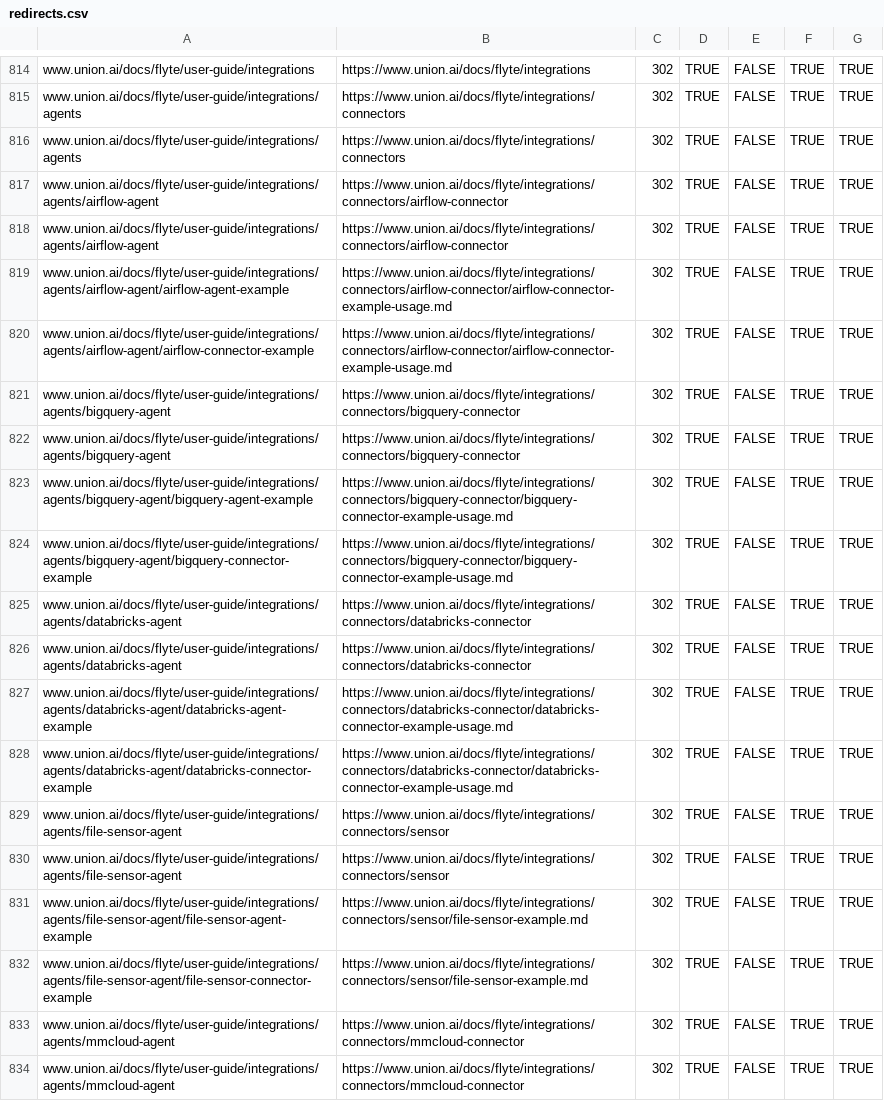
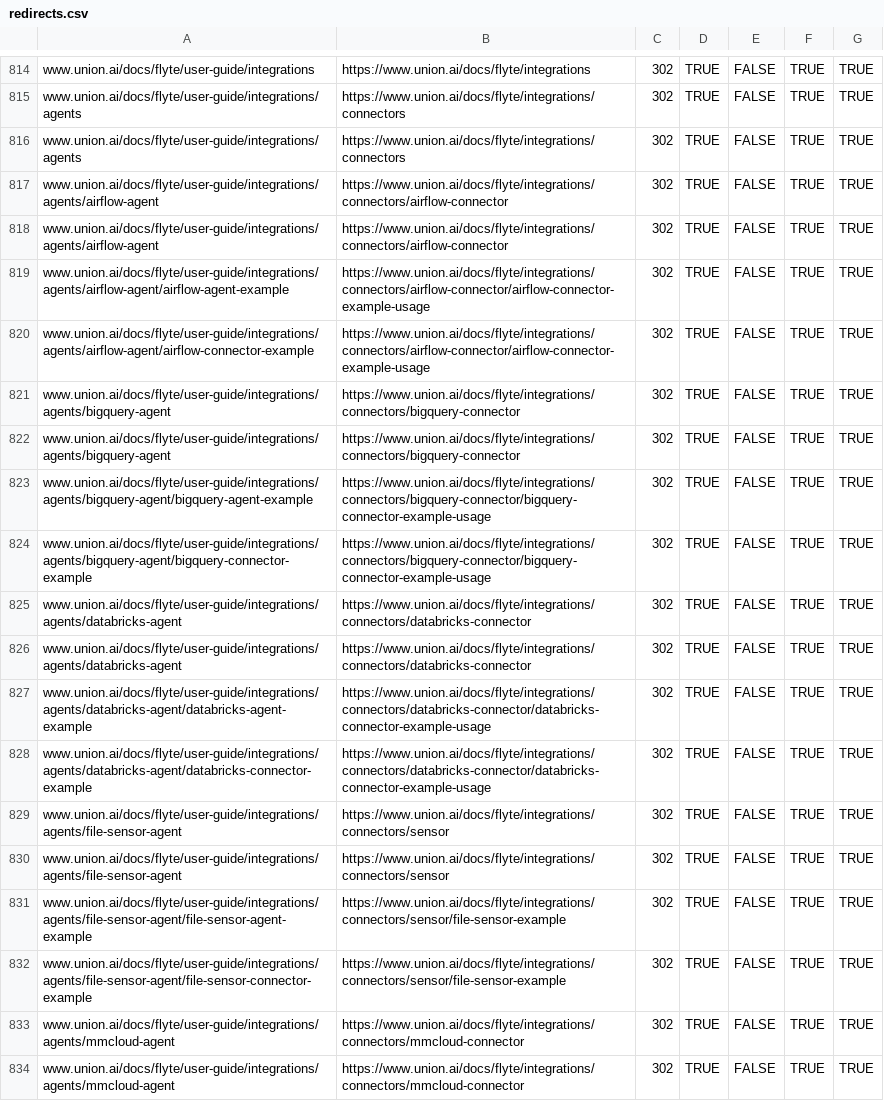
Before and after one commit to unionai/unionai-docs, a CSV file: redirects.csv, drawn as a sheet; only a part is shown, gaps mark what is left out; the diff covers the shown part only.

Commit message:
redirect correction

```diff
--- a/redirects.csv
+++ b/redirects.csv
@@ -818,16 +818,16 @@ www.union.ai/docs/flyte/user-guide/integrations/agents/airflow-agent,https://www
 www.union.ai/docs/flyte/user-guide/integrations/agents/airflow-agent,https://www.union.ai/docs/flyte/integrations/connectors/airflow-connector,302,TRUE,FALSE,TRUE,TRUE
-www.union.ai/docs/flyte/user-guide/integrations/agents/airflow-agent/airflow-agent-example,https://www.union.ai/docs/flyte/integrations/connectors/airflow-connector/airflow-connector-example-usage.md,302,TRUE,FALSE,TRUE,TRUE
-www.union.ai/docs/flyte/user-guide/integrations/agents/airflow-agent/airflow-connector-example,https://www.union.ai/docs/flyte/integrations/connectors/airflow-connector/airflow-connector-example-usage.md,302,TRUE,FALSE,TRUE,TRUE
+www.union.ai/docs/flyte/user-guide/integrations/agents/airflow-agent/airflow-agent-example,https://www.union.ai/docs/flyte/integrations/connectors/airflow-connector/airflow-connector-example-usage,302,TRUE,FALSE,TRUE,TRUE
+www.union.ai/docs/flyte/user-guide/integrations/agents/airflow-agent/airflow-connector-example,https://www.union.ai/docs/flyte/integrations/connectors/airflow-connector/airflow-connector-example-usage,302,TRUE,FALSE,TRUE,TRUE
 www.union.ai/docs/flyte/user-guide/integrations/agents/bigquery-agent,https://www.union.ai/docs/flyte/integrations/connectors/bigquery-connector,302,TRUE,FALSE,TRUE,TRUE
 www.union.ai/docs/flyte/user-guide/integrations/agents/bigquery-agent,https://www.union.ai/docs/flyte/integrations/connectors/bigquery-connector,302,TRUE,FALSE,TRUE,TRUE
-www.union.ai/docs/flyte/user-guide/integrations/agents/bigquery-agent/bigquery-agent-example,https://www.union.ai/docs/flyte/integrations/connectors/bigquery-connector/bigquery-connector-example-usage.md,302,TRUE,FALSE,TRUE,TRUE
-www.union.ai/docs/flyte/user-guide/integrations/agents/bigquery-agent/bigquery-connector-example,https://www.union.ai/docs/flyte/integrations/connectors/bigquery-connector/bigquery-connector-example-usage.md,302,TRUE,FALSE,TRUE,TRUE
+www.union.ai/docs/flyte/user-guide/integrations/agents/bigquery-agent/bigquery-agent-example,https://www.union.ai/docs/flyte/integrations/connectors/bigquery-connector/bigquery-connector-example-usage,302,TRUE,FALSE,TRUE,TRUE
+www.union.ai/docs/flyte/user-guide/integrations/agents/bigquery-agent/bigquery-connector-example,https://www.union.ai/docs/flyte/integrations/connectors/bigquery-connector/bigquery-connector-example-usage,302,TRUE,FALSE,TRUE,TRUE
 www.union.ai/docs/flyte/user-guide/integrations/agents/databricks-agent,https://www.union.ai/docs/flyte/integrations/connectors/databricks-connector,302,TRUE,FALSE,TRUE,TRUE
 www.union.ai/docs/flyte/user-guide/integrations/agents/databricks-agent,https://www.union.ai/docs/flyte/integrations/connectors/databricks-connector,302,TRUE,FALSE,TRUE,TRUE
-www.union.ai/docs/flyte/user-guide/integrations/agents/databricks-agent/databricks-agent-example,https://www.union.ai/docs/flyte/integrations/connectors/databricks-connector/databricks-connector-example-usage.md,302,TRUE,FALSE,TRUE,TRUE
-www.union.ai/docs/flyte/user-guide/integrations/agents/databricks-agent/databricks-connector-example,https://www.union.ai/docs/flyte/integrations/connectors/databricks-connector/databricks-connector-example-usage.md,302,TRUE,FALSE,TRUE,TRUE
+www.union.ai/docs/flyte/user-guide/integrations/agents/databricks-agent/databricks-agent-example,https://www.union.ai/docs/flyte/integrations/connectors/databricks-connector/databricks-connector-example-usage,302,TRUE,FALSE,TRUE,TRUE
+www.union.ai/docs/flyte/user-guide/integrations/agents/databricks-agent/databricks-connector-example,https://www.union.ai/docs/flyte/integrations/connectors/databricks-connector/databricks-connector-example-usage,302,TRUE,FALSE,TRUE,TRUE
 www.union.ai/docs/flyte/user-guide/integrations/agents/file-sensor-agent,https://www.union.ai/docs/flyte/integrations/connectors/sensor,302,TRUE,FALSE,TRUE,TRUE
 www.union.ai/docs/flyte/user-guide/integrations/agents/file-sensor-agent,https://www.union.ai/docs/flyte/integrations/connectors/sensor,302,TRUE,FALSE,TRUE,TRUE
-www.union.ai/docs/flyte/user-guide/integrations/agents/file-sensor-agent/file-sensor-agent-example,https://www.union.ai/docs/flyte/integrations/connectors/sensor/file-sensor-example.md,302,TRUE,FALSE,TRUE,TRUE
-www.union.ai/docs/flyte/user-guide/integrations/agents/file-sensor-agent/file-sensor-connector-example,https://www.union.ai/docs/flyte/integrations/connectors/sensor/file-sensor-example.md,302,TRUE,FALSE,TRUE,TRUE
+www.union.ai/docs/flyte/user-guide/integrations/agents/file-sensor-agent/file-sensor-agent-example,https://www.union.ai/docs/flyte/integrations/connectors/sensor/file-sensor-example,302,TRUE,FALSE,TRUE,TRUE
+www.union.ai/docs/flyte/user-guide/integrations/agents/file-sensor-agent/file-sensor-connector-example,https://www.union.ai/docs/flyte/integrations/connectors/sensor/file-sensor-example,302,TRUE,FALSE,TRUE,TRUE
 www.union.ai/docs/flyte/user-guide/integrations/agents/mmcloud-agent,https://www.union.ai/docs/flyte/integrations/connectors/mmcloud-connector,302,TRUE,FALSE,TRUE,TRUE
```
Also changed, not shown: 10 edited cells elsewhere in this file.
